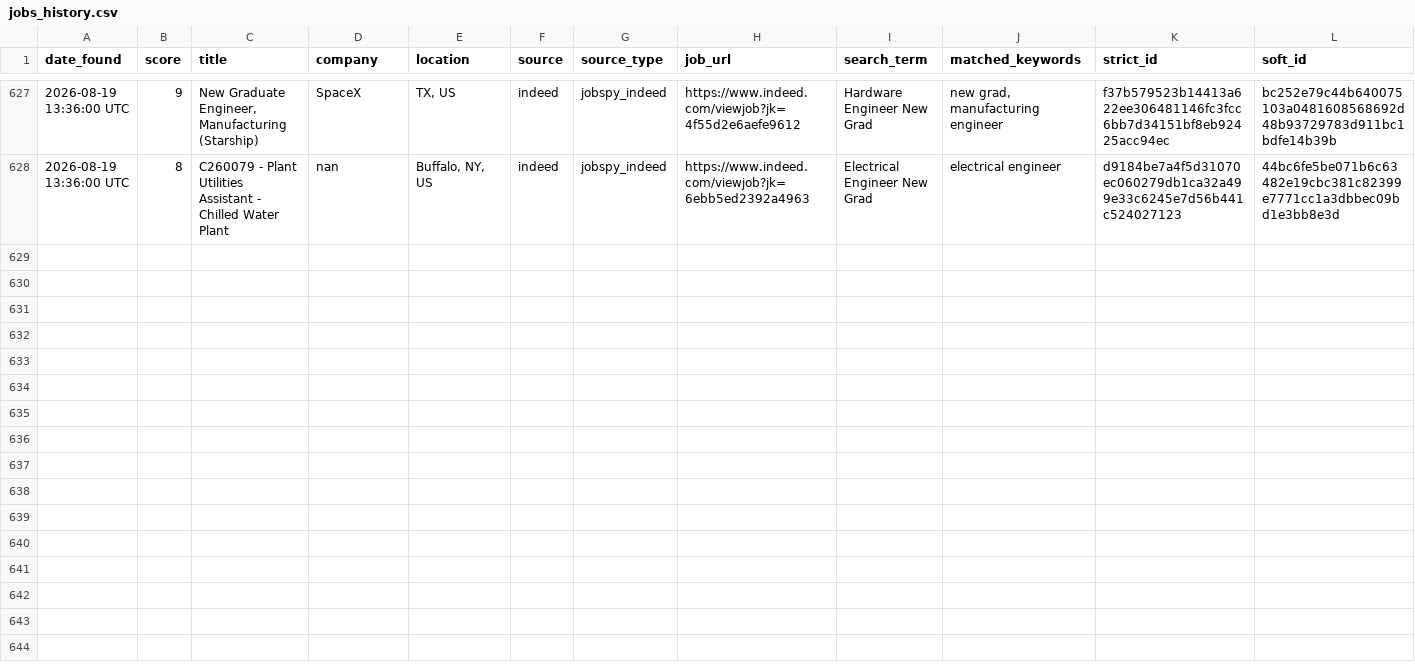
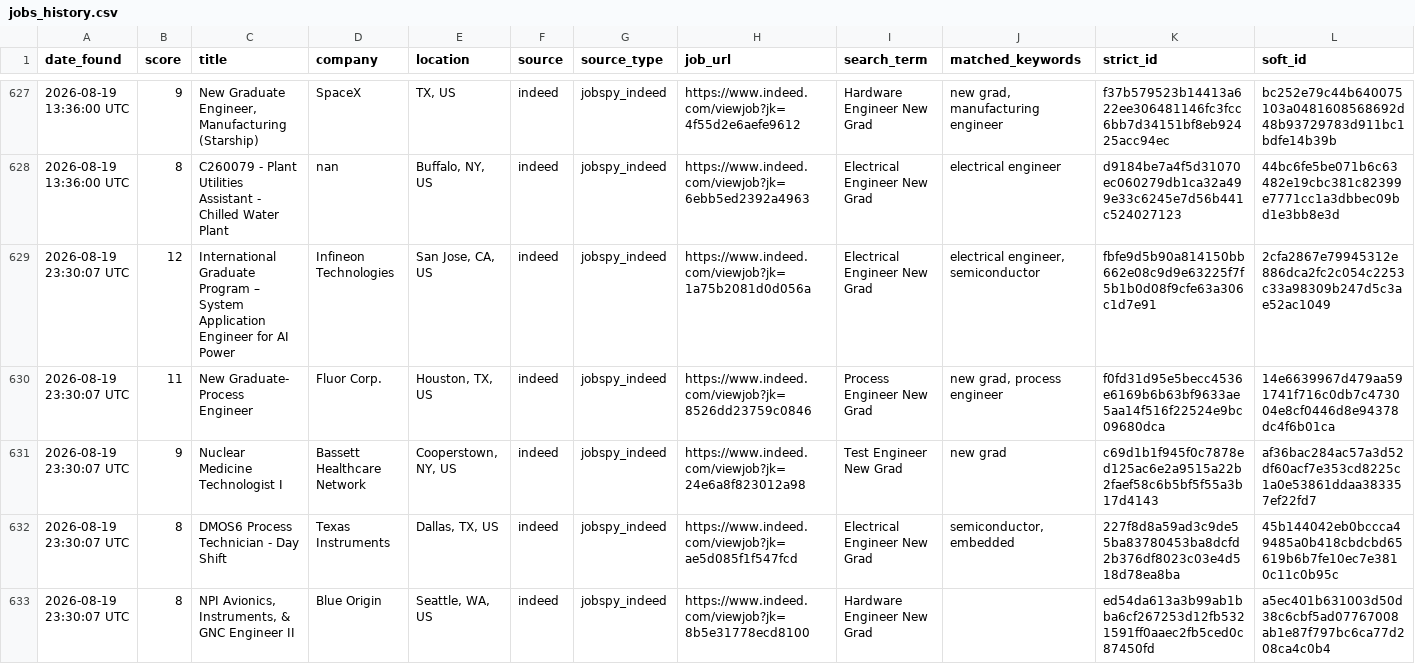
Before and after one commit to emmismyname/jobrobot, a CSV file: data/jobs_history.csv, drawn as a sheet; only a part is shown, gaps mark what is left out; the diff names each change by its address in the sheet, - before the commit and + after, or states it on an @@ line.

```diff
--- a/data/jobs_history.csv
+++ b/data/jobs_history.csv
+row 629: 2026-08-19 23:30:07 UTC | 12 | International Graduate Program – System Application Engineer for AI Power | Infineon Technologies | San Jose, CA, US | indeed | jobspy_indeed | https://www.indeed.com/viewjob?jk=1a75b2081d0d056a | Electrical Engineer New Grad | electrical engineer, semiconductor | fbfe9d5b90a814150bb662e08c9d9e63225f7f5b1b0d08f9cfe63a306c1d7e91 | 2cfa2867e79945312e886dca2fc2c054c2253c33a98309b247d5c3ae52ac1049
+row 630: 2026-08-19 23:30:07 UTC | 11 | New Graduate- Process Engineer | Fluor Corp. | Houston, TX, US | indeed | jobspy_indeed | https://www.indeed.com/viewjob?jk=8526dd23759c0846 | Process Engineer New Grad | new grad, process engineer | f0fd31d95e5becc4536e6169b6b63bf9633ae5aa14f516f22524e9bc09680dca | 14e6639967d479aa591741f716c0db7c473004e8cf0446d8e94378dc4f6b01ca
+row 631: 2026-08-19 23:30:07 UTC | 9 | Nuclear Medicine Technologist I | Bassett Healthcare Network | Cooperstown, NY, US | indeed | jobspy_indeed | https://www.indeed.com/viewjob?jk=24e6a8f823012a98 | Test Engineer New Grad | new grad | c69d1b1f945f0c7878ed125ac6e2a9515a22b2faef58c6b5bf5f55a3b17d4143 | af36bac284ac57a3d52df60acf7e353cd8225c1a0e53861ddaa383357ef22fd7
+row 632: 2026-08-19 23:30:07 UTC | 8 | DMOS6 Process Technician - Day Shift | Texas Instruments | Dallas, TX, US | indeed | jobspy_indeed | https://www.indeed.com/viewjob?jk=ae5d085f1f547fcd | Electrical Engineer New Grad | semiconductor, embedded | 227f8d8a59ad3c9de55ba83780453ba8dcfd2b376df8023c03e4d518d78ea8ba | 45b144042eb0bccca49485a0b418cbdcbd65619b6b7fe10ec7e3810c11c0b95c
+row 633: 2026-08-19 23:30:07 UTC | 8 | NPI Avionics, Instruments, & GNC Engineer II | Blue Origin | Seattle, WA, US | indeed | jobspy_indeed | https://www.indeed.com/viewjob?jk=8b5e31778ecd8100 | Hardware Engineer New Grad |  | ed54da613a3b99ab1bba6cf267253d12fb5321591ff0aaec2fb5ced0c87450fd | a5ec401b631003d50d38c6cbf5ad07767008ab1e87f797bc6ca77d208ca4c0b4
```
Also changed, not shown: 1 other file.
